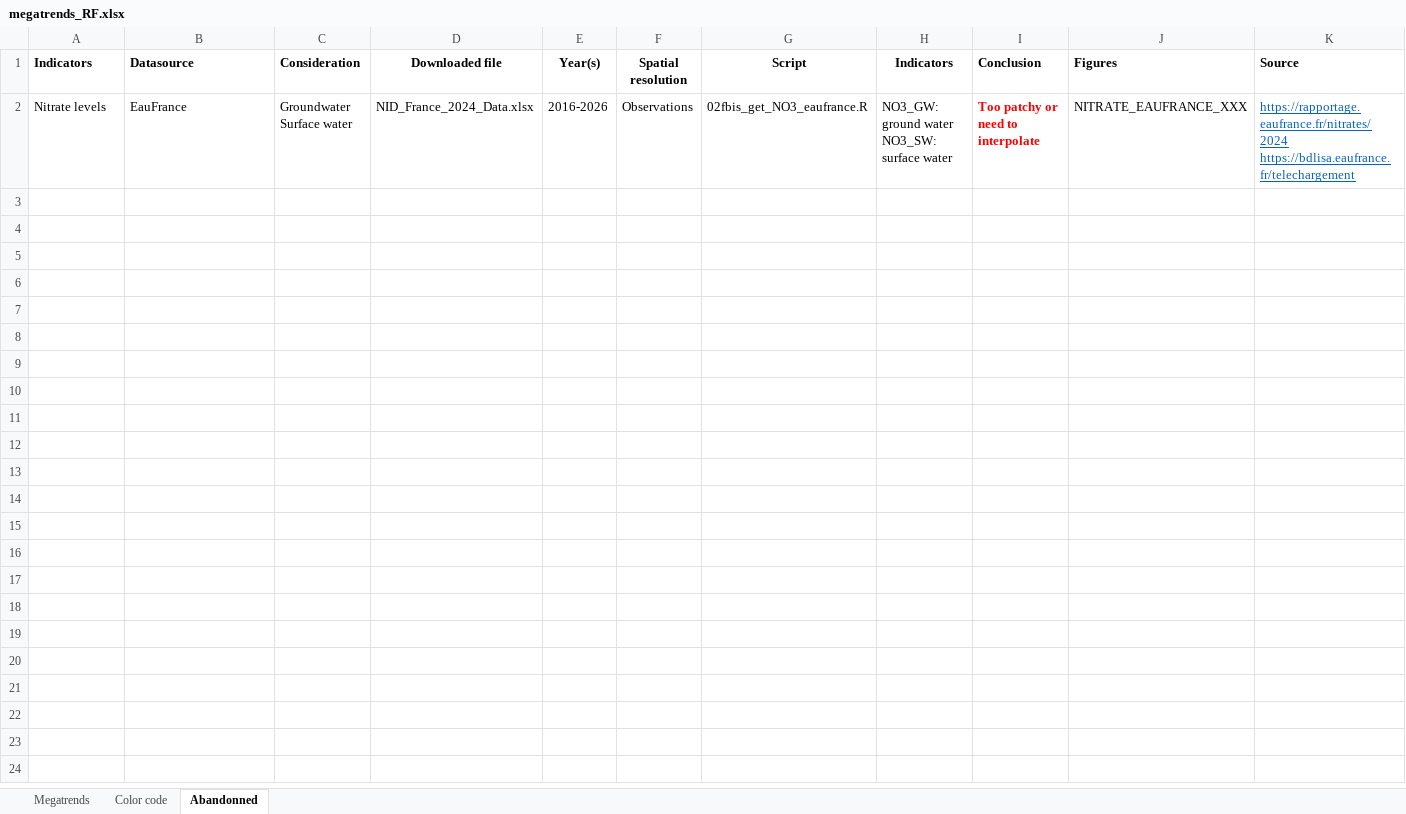
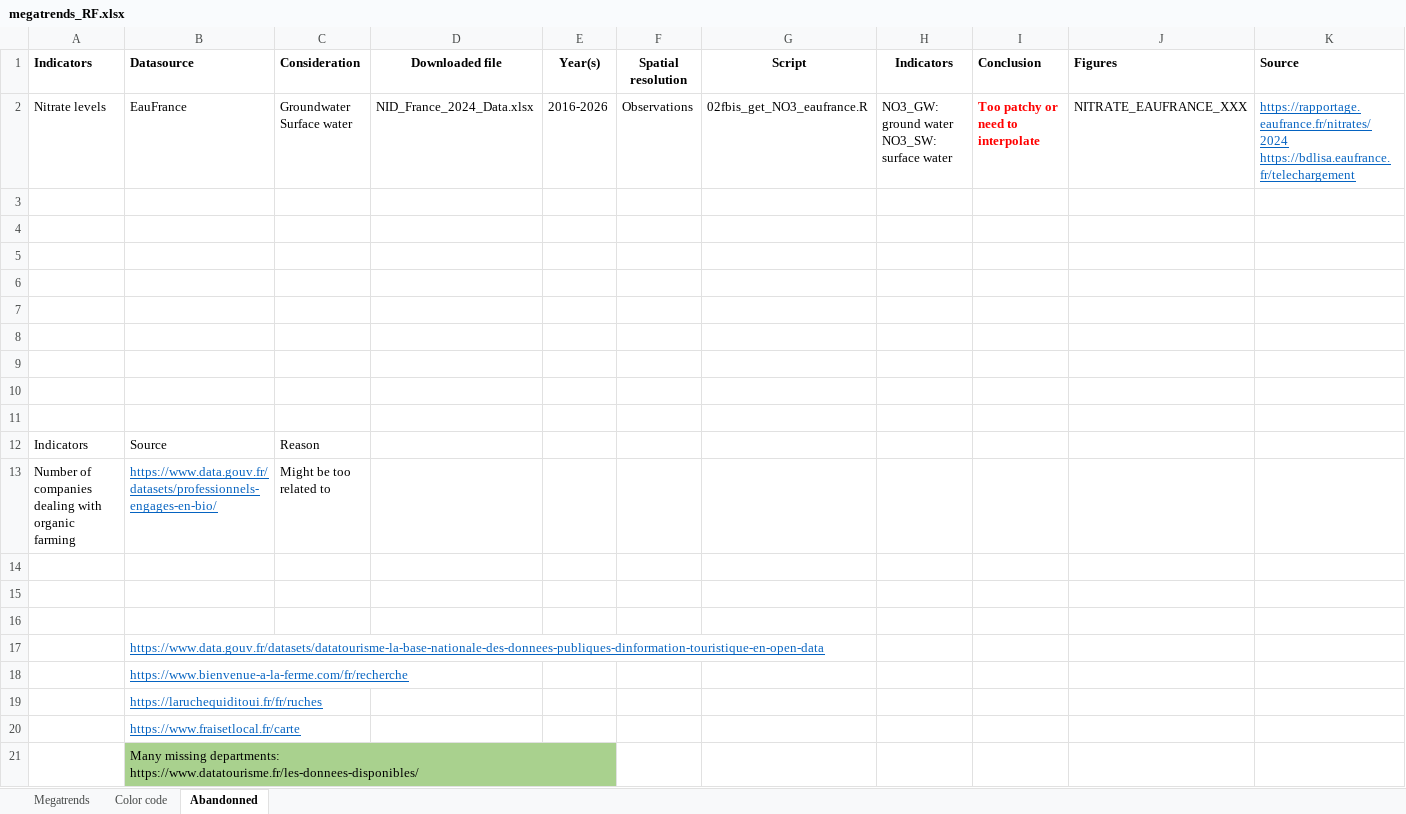
Before and after one commit to rfrelat/megatrends, an Excel workbook: progress/megatrends_RF.xlsx, sheet Abandonned, drawn as a sheet; values as stored, in another font and other column widths than the file's, no borders; ↵ is a line break in a cell; the diff names each change by its address in the sheet, - before the commit and + after, or states it on an @@ line.

```diff
--- a/progress/megatrends_RF.xlsx (sheet Abandonned)
+++ b/progress/megatrends_RF.xlsx (sheet Abandonned)
+row 3: (empty)
+row 4: (empty)
+row 5: (empty)
+row 6: (empty)
+row 7: (empty)
+row 8: (empty)
+row 9: (empty)
+row 10: (empty)
+row 11: (empty)
+row 12: Indicators | Source | Reason
+row 13: Number of companies dealing with organic farming | https://www.data.gouv.fr/datasets/professionnels-engages-en-bio/ | Might be too related to
+row 14: (empty)
+row 15: (empty)
+row 16: (empty)
+row 17:  | https://www.data.gouv.fr/datasets/datatourisme-la-base-nationale-des-donnees-publiques-dinformation-touristique-en-open-data
+row 18:  | https://www.bienvenue-a-la-ferme.com/fr/recherche
+row 19:  | https://laruchequiditoui.fr/fr/ruches
+row 20:  | https://www.fraisetlocal.fr/carte
+row 21:  | Many missing departments: ↵ https://www.datatourisme.fr/les-donnees-disponibles/
```
Also changed, not shown: sheet Megatrends, data/derived-data/megatrends_metadata.xlsx, 39 other files.
